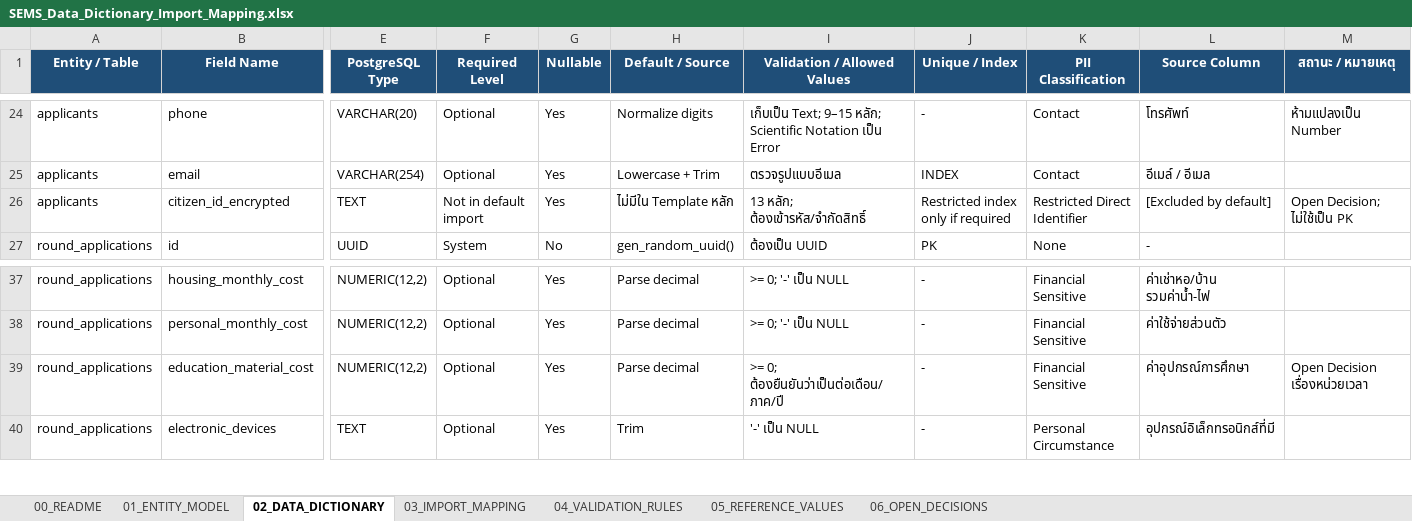
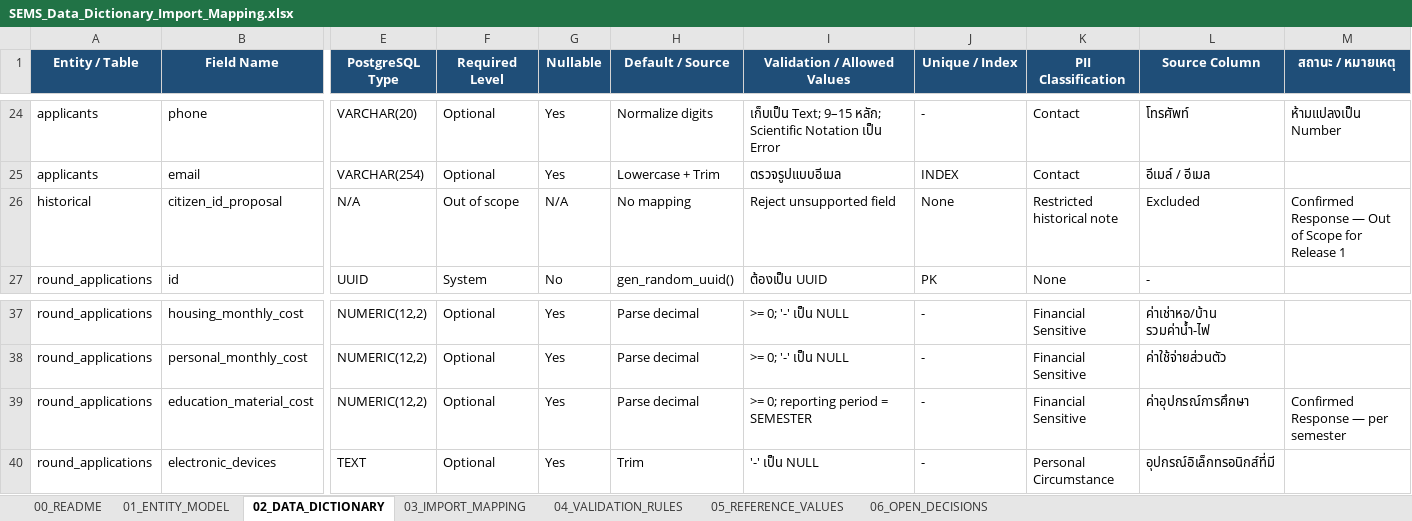
Before and after one commit to warattapobwaiarsa/SEMS_Docs, an Excel workbook: Design/Data_Templates/SEMS_Data_Dictionary_Import_Mapping.xlsx, sheet 02_DATA_DICTIONARY, drawn as a sheet; only a part is shown, gaps mark what is left out; values as stored, in another font and other column widths than the file's, no borders; removed rows and columns are numbered as before the commit, all else as after; rows hold the shown columns only; the diff names each change by its address in the sheet, - before the commit and + after, or states it on an @@ line.

```diff
--- a/Design/Data_Templates/SEMS_Data_Dictionary_Import_Mapping.xlsx (sheet 02_DATA_DICTIONARY)
+++ b/Design/Data_Templates/SEMS_Data_Dictionary_Import_Mapping.xlsx (sheet 02_DATA_DICTIONARY)
-row 26: applicants | citizen_id_encrypted | TEXT | Not in default import | Yes | ไม่มีใน Template หลัก | 13 หลัก; ต้องเข้ารหัส/จำกัดสิทธิ์ | Restricted index only if required | Restricted Direct Identifier | [Excluded by default] | Open Decision; ไม่ใช้เป็น PK
+row 26: historical | citizen_id_proposal | N/A | Out of scope | N/A | No mapping | Reject unsupported field | None | Restricted historical note | Excluded | Confirmed Response — Out of Scope for Release 1
-I39 (Validation / Allowed Values): >= 0; ต้องยืนยันว่าเป็นต่อเดือน/ภาค/ปี
+I39 (Validation / Allowed Values): >= 0; reporting period = SEMESTER
-M39 (สถานะ / หมายเหตุ): Open Decision เรื่องหน่วยเวลา
+M39 (สถานะ / หมายเหตุ): Confirmed Response — per semester
```
Also changed, not shown: sheet 03_IMPORT_MAPPING, sheet 06_OPEN_DECISIONS, sheet 00_README, sheet 01_ENTITY_MODEL, Design/Data_Templates/Data_import_to_web.xlsx, Design/Data_Templates/SEMS_Applicant_Import_Mapping_Specification.xlsx, 43 other files.
